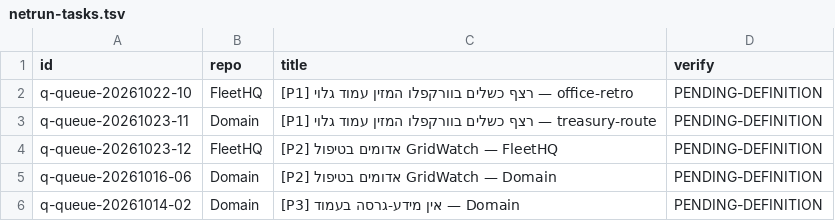
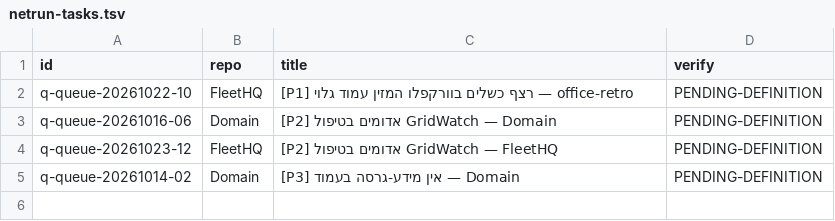
Before and after one commit to roshpinacare-sys/sovereign-runner-kit, a TSV file: state/netrun-tasks.tsv, drawn as a sheet.

Commit message:
netrun-loop: board refresh mapped=4 skipped=0 [skip ci]

```diff
--- a/state/netrun-tasks.tsv
+++ b/state/netrun-tasks.tsv
@@ -2,5 +2,4 @@ id	repo	title	verify
 q-queue-20261022-10	FleetHQ	[P1] רצף כשלים בוורקפלו המזין עמוד גלוי — office-retro	PENDING-DEFINITION
-q-queue-20261023-11	Domain	[P1] רצף כשלים בוורקפלו המזין עמוד גלוי — treasury-route	PENDING-DEFINITION
+q-queue-20261016-06	Domain	[P2] אדומים בטיפול GridWatch — Domain	PENDING-DEFINITION
 q-queue-20261023-12	FleetHQ	[P2] אדומים בטיפול GridWatch — FleetHQ	PENDING-DEFINITION
-q-queue-20261016-06	Domain	[P2] אדומים בטיפול GridWatch — Domain	PENDING-DEFINITION
 q-queue-20261014-02	Domain	[P3] אין מידע-גרסה בעמוד — Domain	PENDING-DEFINITION
```
Also changed, not shown: 1 other file.
